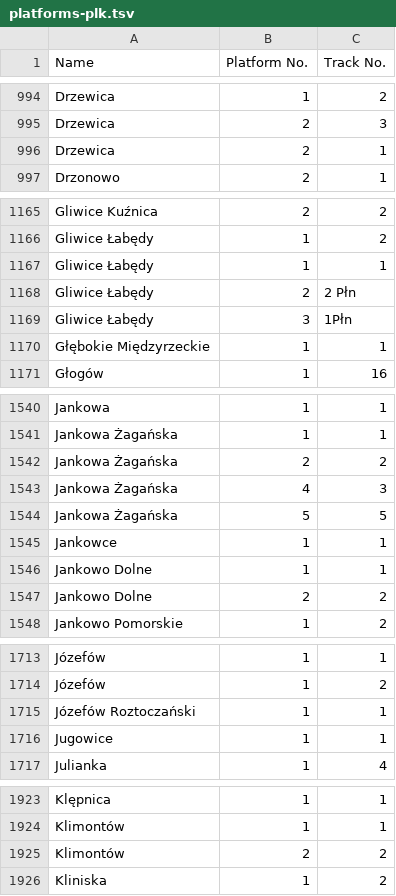
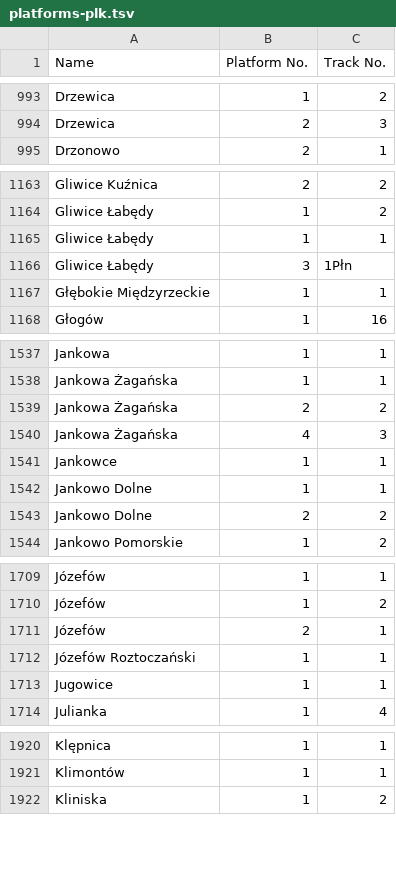
Before and after one commit to kasmar00/osm-plk-platform-validator, a TSV file: platforms-plk.tsv, drawn as a sheet; only a part is shown, gaps mark what is left out; removed rows and columns are numbered as before the commit, all else as after; the diff covers the shown part only; the diff names each change by its address in the sheet, - before the commit and + after, or states it on an @@ line.

```diff
--- a/platforms-plk.tsv
+++ b/platforms-plk.tsv
-row 996: Drzewica | 2 | 1
-row 1168: Gliwice Łabędy | 2 | 2 Płn
-row 1544: Jankowa Żagańska | 5 | 5
+row 1711: Józefów | 2 | 1
-row 1925: Klimontów | 2 | 2
```
Also changed, not shown: 11 added rows, 6 removed rows, 2 moved rows and 5 edited cells elsewhere in this file.
